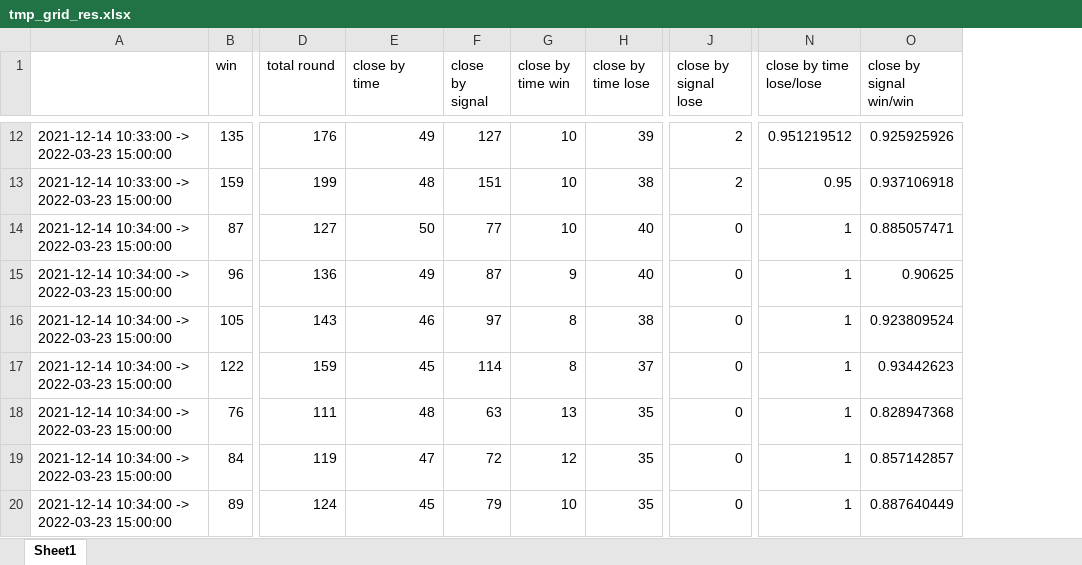
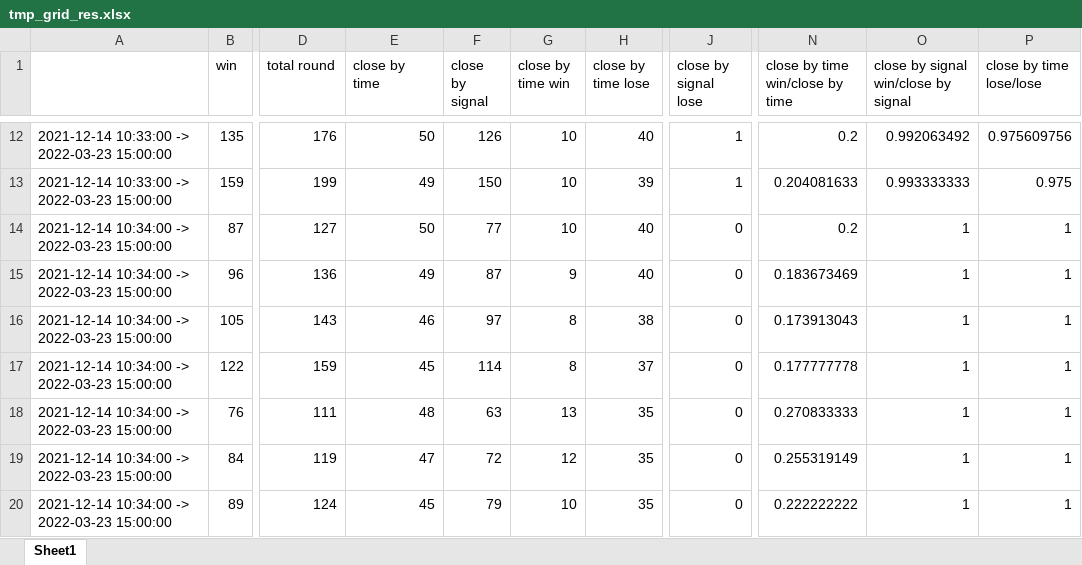
Before and after one commit to PXY11/cms, an Excel workbook: tmp_grid_res.xlsx, sheet Sheet1, drawn as a sheet; only a part is shown, gaps mark what is left out; values as stored, in another font and other column widths than the file's, no cell formats; removed rows and columns are numbered as before the commit, all else as after; the diff covers the shown part only; the diff names each change by its address in the sheet, - before the commit and + after, or states it on an @@ line.

```diff
--- a/tmp_grid_res.xlsx (sheet Sheet1)
+++ b/tmp_grid_res.xlsx (sheet Sheet1)
+column N (close by time win/close by time), rows 12-20: 0.2 | 0.204081633 | 0.2 | 0.183673469 | 0.173913043 | 0.177777778 | 0.270833333 | 0.255319149 | 0.222222222
+column O, row 1: close by signal win/close by signal; rows 12-20: 0.992063492 | 0.993333333 | 1 | 1 | 1 | 1 | 1 | 1 | 1
-column O (close by signal win/win), rows 12-20: 0.925925926 | 0.937106918 | 0.885057471 | 0.90625 | 0.923809524 | 0.93442623 | 0.828947368 | 0.857142857 | 0.887640449
-E12 (close by time): 49
+E12 (close by time): 50
-F12 (close by signal): 127
+F12 (close by signal): 126
-H12 (close by time lose): 39
+H12 (close by time lose): 40
-J12:J13 (close by signal lose): 2
+J12:J13 (close by signal lose): 1
-P12 (close by time lose/lose): 0.951219512
+P12 (close by time lose/lose): 0.975609756
-E13 (close by time): 48
+E13 (close by time): 49
-F13 (close by signal): 151
+F13 (close by signal): 150
-H13 (close by time lose): 38
+H13 (close by time lose): 39
-P13 (close by time lose/lose): 0.95
+P13 (close by time lose/lose): 0.975
```
Also changed, not shown: 35 edited cells elsewhere in this sheet, cell formats, tmp_trade.xlsx, 4 other files.
